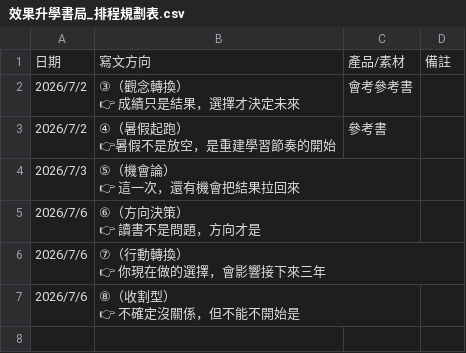
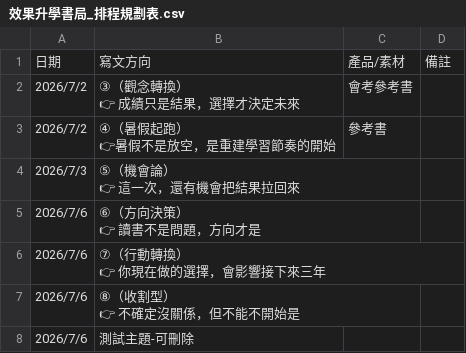
Before and after one commit to design02-5/xiaoguo-social-posts, a CSV file: 社群貼文/效果升學書局_排程規劃表.csv, drawn as a sheet.

Commit message:
Update 效果升學書局_排程規劃表.csv

```diff
--- a/社群貼文/效果升學書局_排程規劃表.csv
+++ b/社群貼文/效果升學書局_排程規劃表.csv
@@ -13 +13,2 @@
 👉 不確定沒關係，但不能不開始是",,
+2026/7/6, 測試主題-可刪除,,
```
